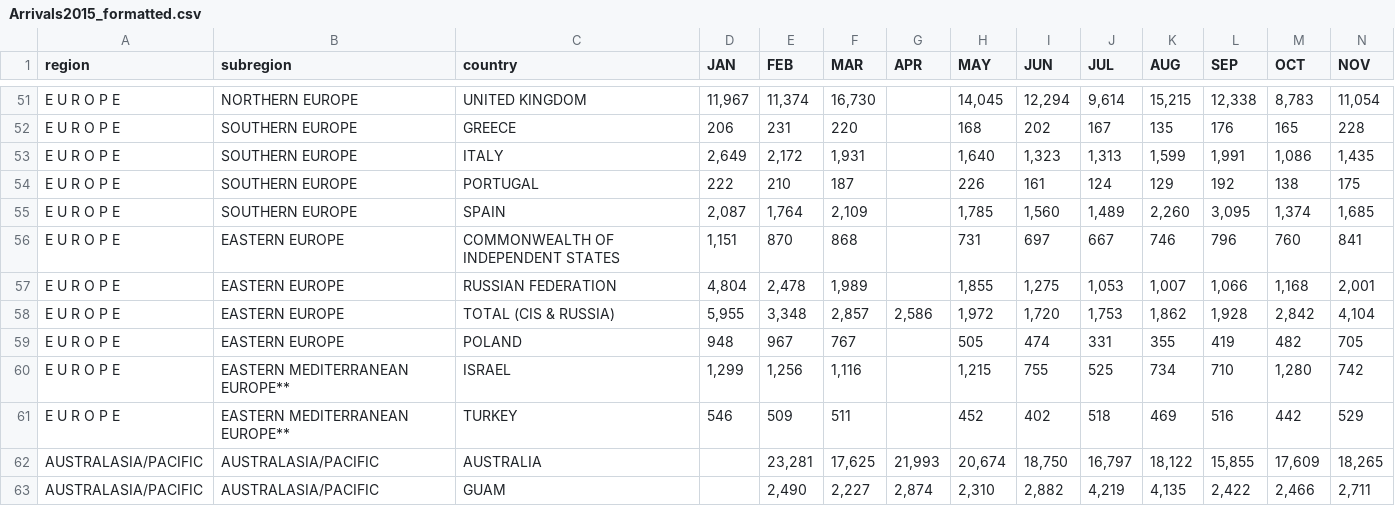
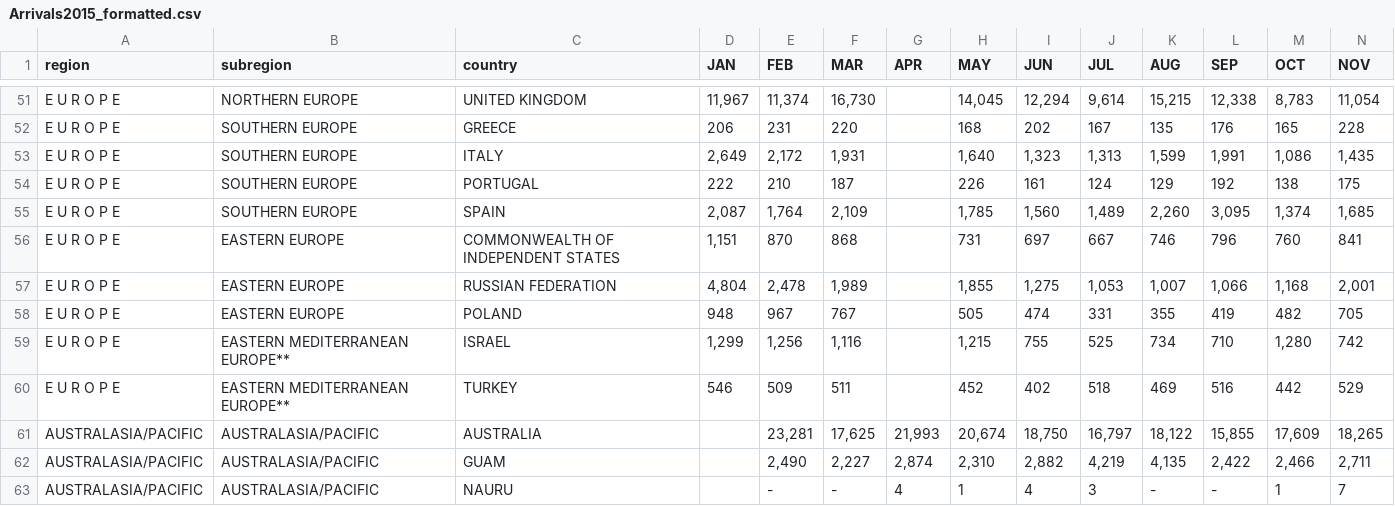
Before and after one commit to ph-travel-co/tourist-visualization-r, a CSV file: data/country_origin/Arrivals2015_formatted.csv, drawn as a sheet; only a part is shown, gaps mark what is left out; the shorter side is filled out with more unchanged rows; rows hold the shown columns only; the diff names each change by its address in the sheet, - before the commit and + after, or states it on an @@ line.

```diff
--- a/data/country_origin/Arrivals2015_formatted.csv
+++ b/data/country_origin/Arrivals2015_formatted.csv
-row 58: E U R O P E | EASTERN EUROPE | TOTAL (CIS & RUSSIA) | 5,955 | 3,348 | 2,857 | 2,586 | 1,972 | 1,720 | 1,753 | 1,862 | 1,928 | 2,842 | 4,104
```
Also changed, not shown: data/country_origin/Arrivals2014_formatted.csv, data/country_origin/Arrivals2016_formatted.csv, 14 other files.
